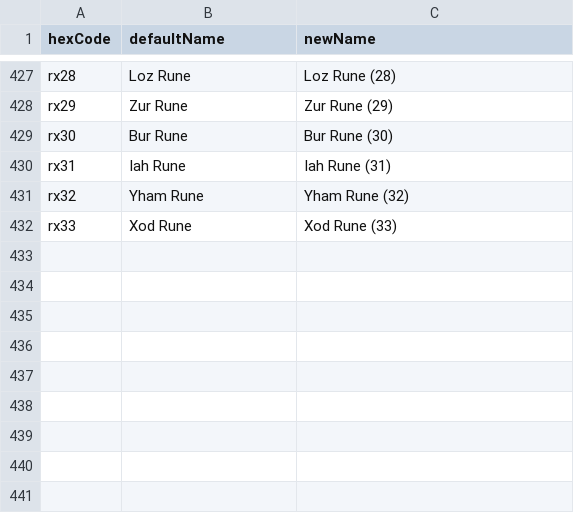
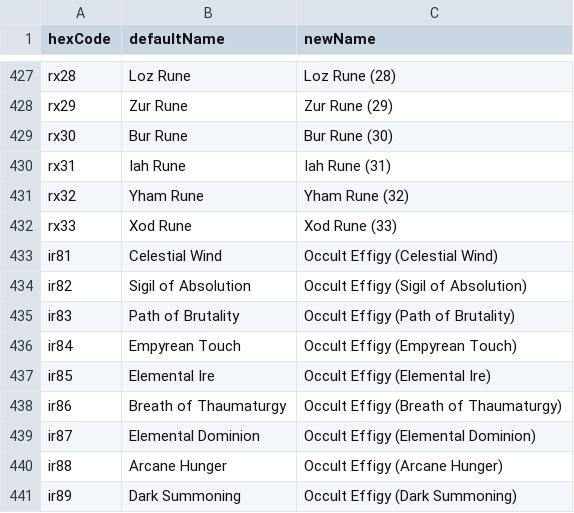
Before and after one commit to azadix/mxl-filter-editor, a CSV file: data/file_parser/name_overrides.csv, drawn as a sheet; only a part is shown, gaps mark what is left out; the diff names each change by its address in the sheet, - before the commit and + after, or states it on an @@ line.

```diff
--- a/data/file_parser/name_overrides.csv
+++ b/data/file_parser/name_overrides.csv
+row 433: ir81 | Celestial Wind | Occult Effigy (Celestial Wind)
+row 434: ir82 | Sigil of Absolution | Occult Effigy (Sigil of Absolution)
+row 435: ir83 | Path of Brutality | Occult Effigy (Path of Brutality)
+row 436: ir84 | Empyrean Touch | Occult Effigy (Empyrean Touch)
+row 437: ir85 | Elemental Ire | Occult Effigy (Elemental Ire)
+row 438: ir86 | Breath of Thaumaturgy | Occult Effigy (Breath of Thaumaturgy)
+row 439: ir87 | Elemental Dominion | Occult Effigy (Elemental Dominion)
+row 440: ir88 | Arcane Hunger | Occult Effigy (Arcane Hunger)
+row 441: ir89 | Dark Summoning | Occult Effigy (Dark Summoning)
```
Also changed, not shown: 25 other files.
